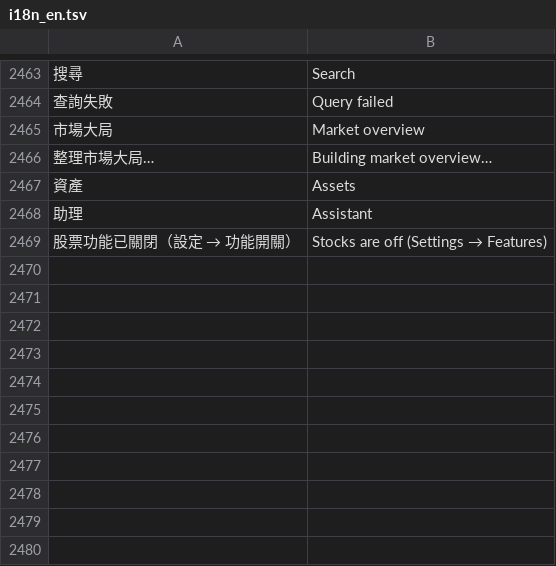
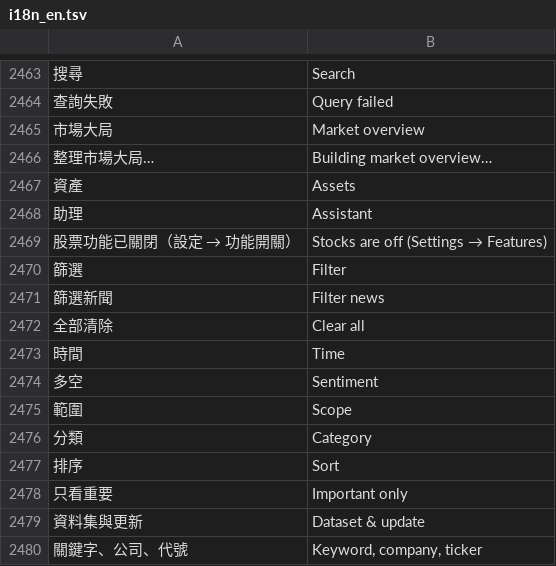
Before and after one commit to Enwei0715/Money_Manager, a TSV file: app/src/main/assets/i18n_en.tsv, drawn as a sheet; only a part is shown, gaps mark what is left out; the diff names each change by its address in the sheet, - before the commit and + after, or states it on an @@ line.

```diff
--- a/app/src/main/assets/i18n_en.tsv
+++ b/app/src/main/assets/i18n_en.tsv
+row 2470: 篩選 | Filter
+row 2471: 篩選新聞 | Filter news
+row 2472: 全部清除 | Clear all
+row 2473: 時間 | Time
+row 2474: 多空 | Sentiment
+row 2475: 範圍 | Scope
+row 2476: 分類 | Category
+row 2477: 排序 | Sort
+row 2478: 只看重要 | Important only
+row 2479: 資料集與更新 | Dataset & update
+row 2480: 關鍵字、公司、代號 | Keyword, company, ticker
```
Also changed, not shown: 7 other files.
